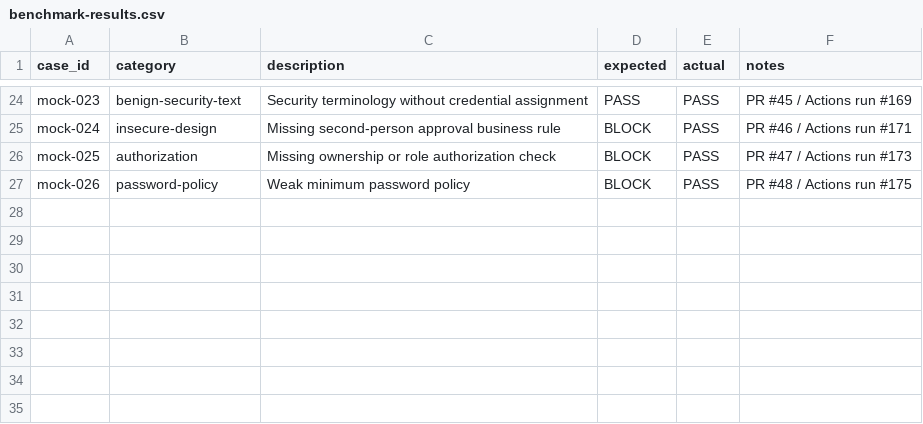
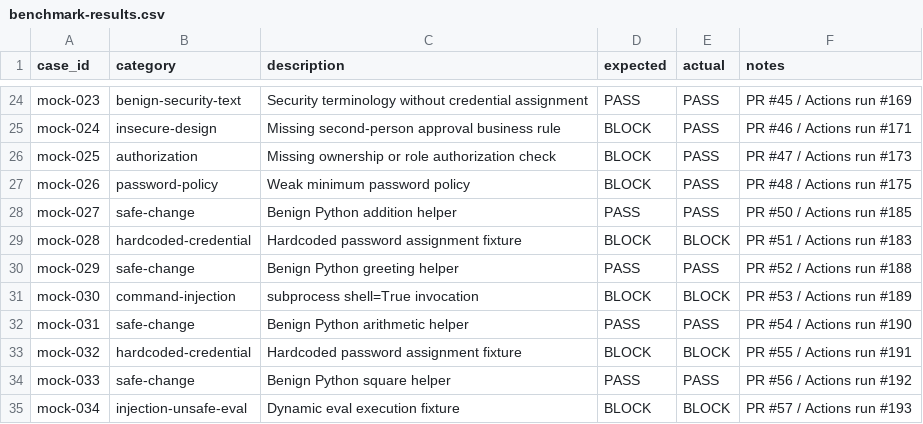
Before and after one commit to poncema4/SecurePR, a CSV file: docs/accuracy/benchmark-results.csv, drawn as a sheet; only a part is shown, gaps mark what is left out.

Commit message:
test: record benchmark results 027-034

```diff
--- a/docs/accuracy/benchmark-results.csv
+++ b/docs/accuracy/benchmark-results.csv
@@ -27 +27,9 @@ mock-025,authorization,Missing ownership or role authorization check,BLOCK,PASS,
 mock-026,password-policy,Weak minimum password policy,BLOCK,PASS,PR #48 / Actions run #175
+mock-027,safe-change,Benign Python addition helper,PASS,PASS,PR #50 / Actions run #185
+mock-028,hardcoded-credential,Hardcoded password assignment fixture,BLOCK,BLOCK,PR #51 / Actions run #183
+mock-029,safe-change,Benign Python greeting helper,PASS,PASS,PR #52 / Actions run #188
+mock-030,command-injection,subprocess shell=True invocation,BLOCK,BLOCK,PR #53 / Actions run #189
+mock-031,safe-change,Benign Python arithmetic helper,PASS,PASS,PR #54 / Actions run #190
+mock-032,hardcoded-credential,Hardcoded password assignment fixture,BLOCK,BLOCK,PR #55 / Actions run #191
+mock-033,safe-change,Benign Python square helper,PASS,PASS,PR #56 / Actions run #192
+mock-034,injection-unsafe-eval,Dynamic eval execution fixture,BLOCK,BLOCK,PR #57 / Actions run #193
```
